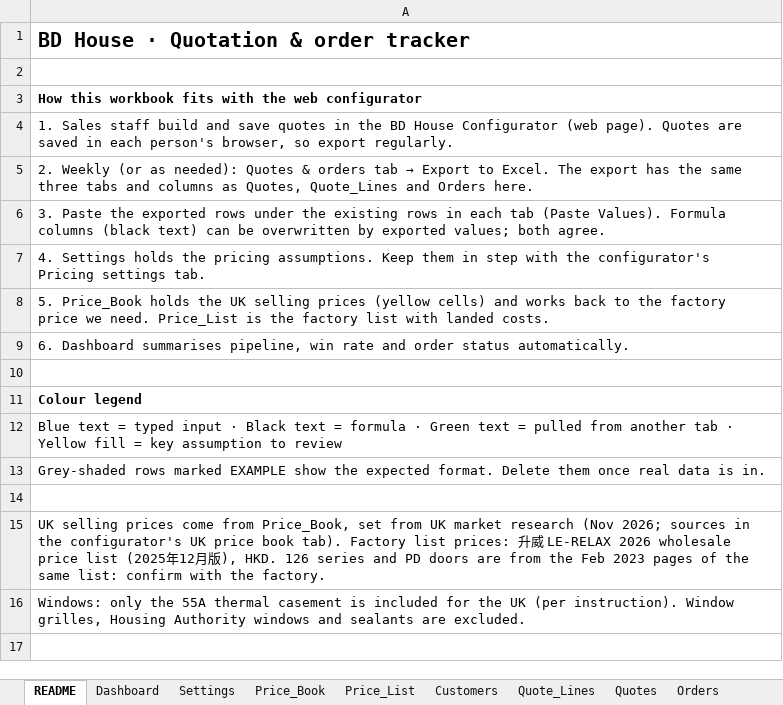
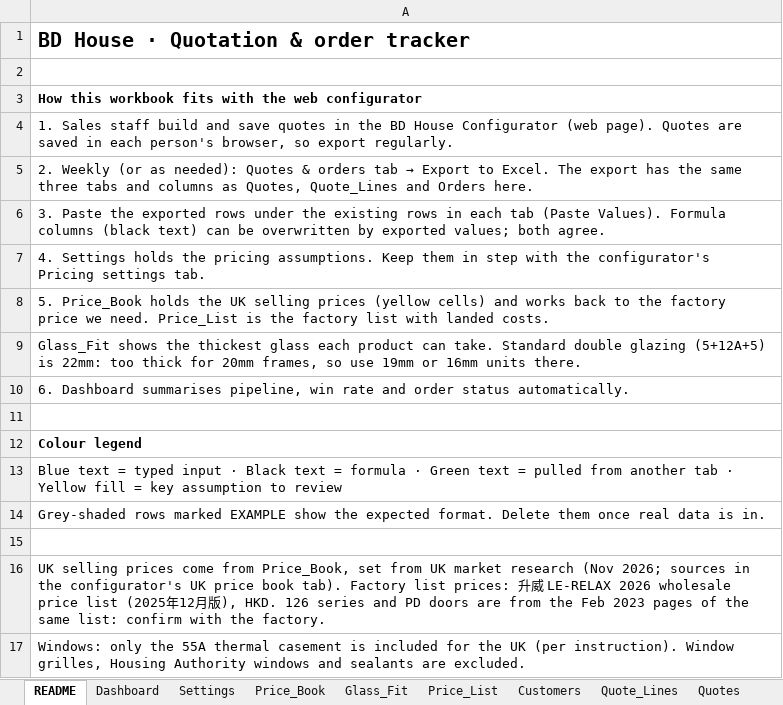
Before and after one commit to cyclondon/BD-House-Ordering, an Excel workbook: downloads/BD_House_Quote_Order_Tracker.xlsx, sheet README, drawn as a sheet; values as stored, in another font and other column widths than the file's, no borders; the diff names each change by its address in the sheet, - before the commit and + after, or states it on an @@ line.

```diff
--- a/downloads/BD_House_Quote_Order_Tracker.xlsx (sheet README)
+++ b/downloads/BD_House_Quote_Order_Tracker.xlsx (sheet README)
+sheet tab: Glass_Fit
+row 9: Glass_Fit shows the thickest glass each product can take. Standard double glazing (5+12A+5) is 22mm: too thick for 20mm frames, so use 19mm or 16mm units there.
```
Also changed, not shown: sheet Price_List, sheet Quote_Lines, sheet Quotes, sheet Orders, formulas that keep their value, charts or pictures, 1 other file.
